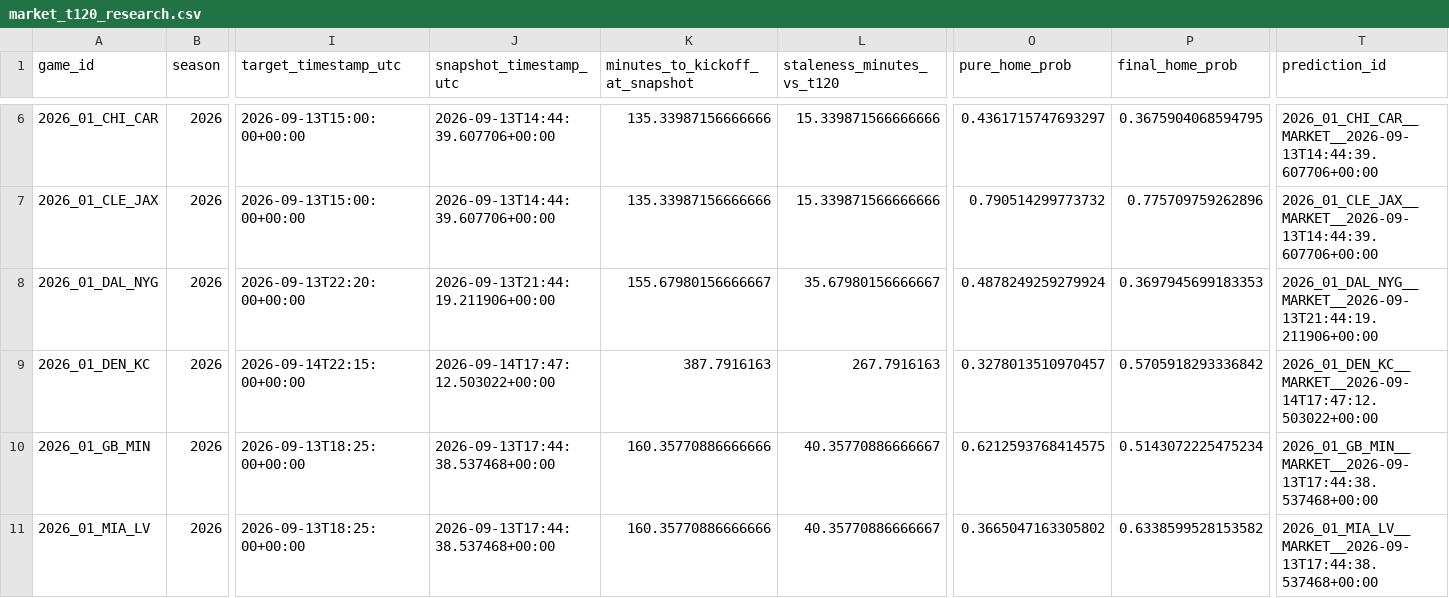
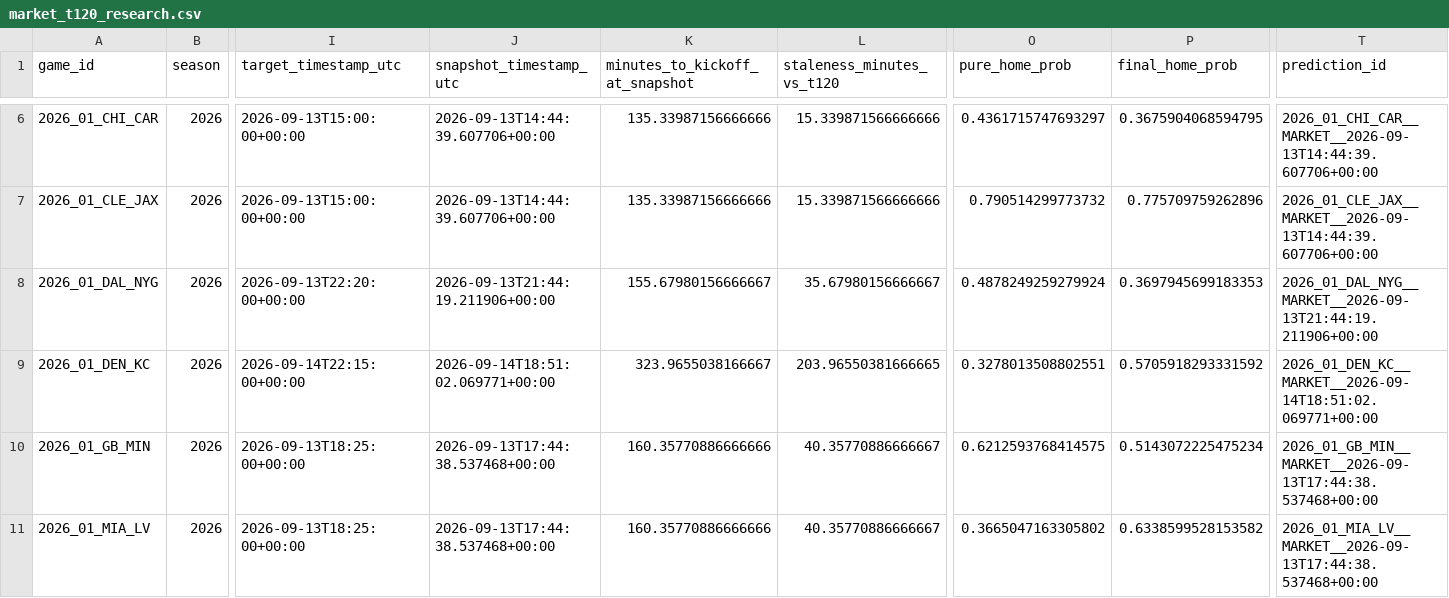
Before and after one commit to levine26/nfl-forecast-model, a CSV file: outputs/market_t120_research.csv, drawn as a sheet; only a part is shown, gaps mark what is left out; the diff names each change by its address in the sheet, - before the commit and + after, or states it on an @@ line.

```diff
--- a/outputs/market_t120_research.csv
+++ b/outputs/market_t120_research.csv
-J9 (snapshot_timestamp_utc): 2026-09-14T17:47:12.503022+00:00
+J9 (snapshot_timestamp_utc): 2026-09-14T18:51:02.069771+00:00
-K9 (minutes_to_kickoff_at_snapshot): 387.7916163
+K9 (minutes_to_kickoff_at_snapshot): 323.9655038166667
-L9 (staleness_minutes_vs_t120): 267.7916163
+L9 (staleness_minutes_vs_t120): 203.96550381666665
-O9 (pure_home_prob): 0.3278013510970457
+O9 (pure_home_prob): 0.3278013508802551
-P9 (final_home_prob): 0.5705918293336842
+P9 (final_home_prob): 0.5705918293331592
-T9 (prediction_id): 2026_01_DEN_KC__MARKET__2026-09-14T17:47:12.503022+00:00
+T9 (prediction_id): 2026_01_DEN_KC__MARKET__2026-09-14T18:51:02.069771+00:00
```
Also changed, not shown: outputs/this_week.csv, 3 other files.
